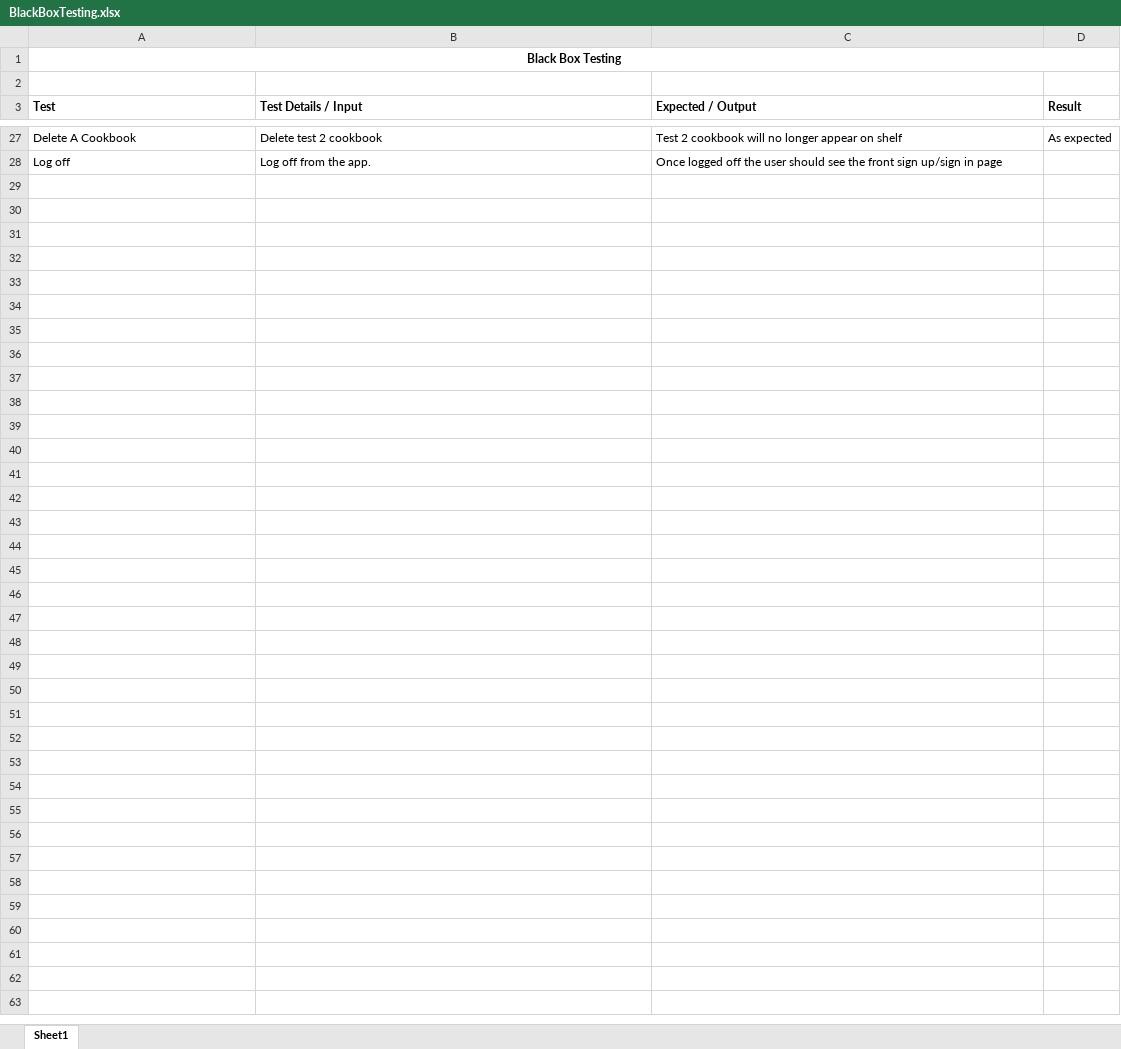
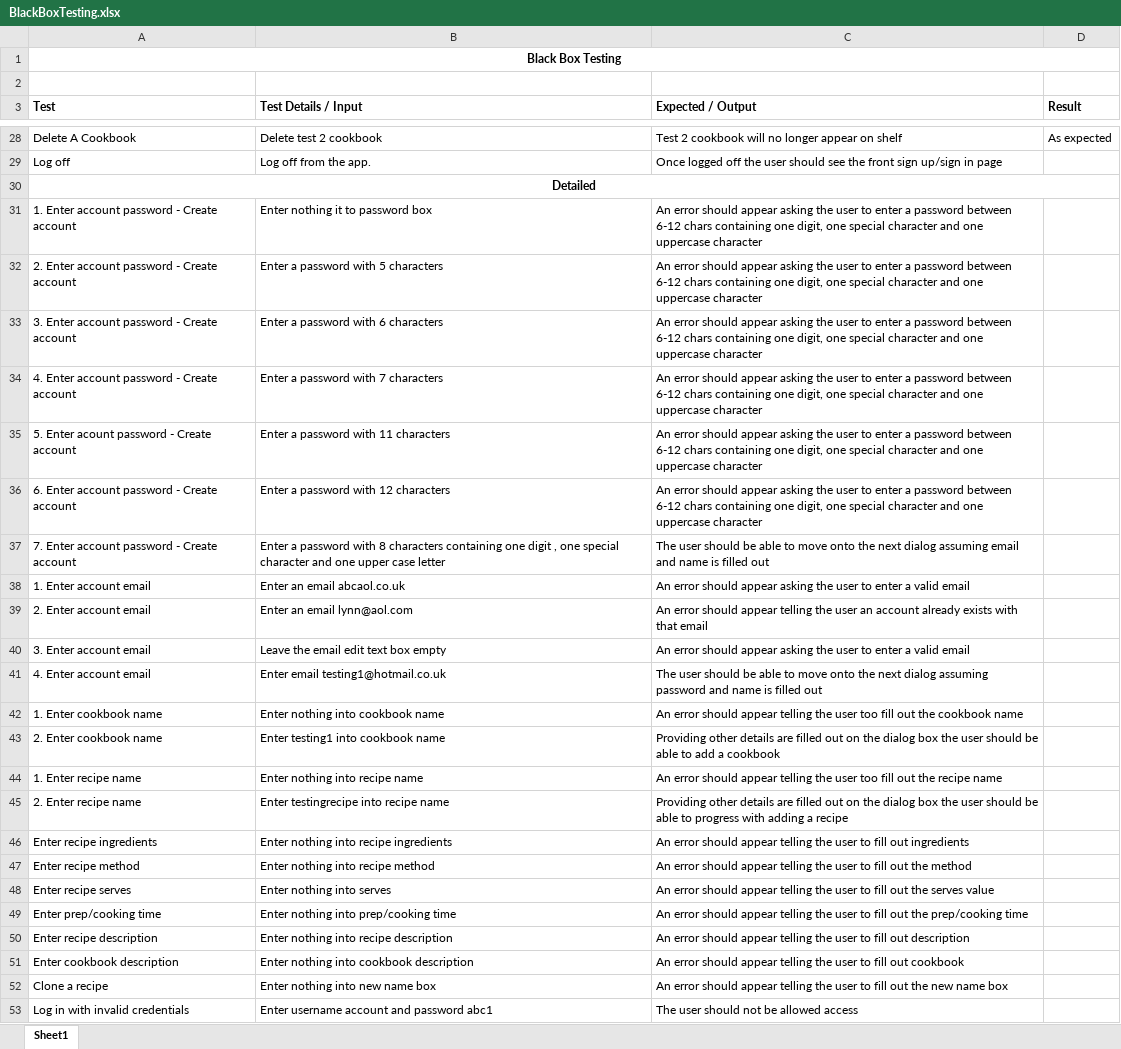
Before and after one commit to karivmcmahon/RecipesForLife, an Excel workbook: Testing/BlackBoxTesting.xlsx, sheet Sheet1, drawn as a sheet; only a part is shown, gaps mark what is left out; values as stored, in another font and other column widths than the file's, no borders; the diff covers the shown part only; the diff names each change by its address in the sheet, - before the commit and + after, or states it on an @@ line.

Commit message:
Black box tests

```diff
--- a/Testing/BlackBoxTesting.xlsx (sheet Sheet1)
+++ b/Testing/BlackBoxTesting.xlsx (sheet Sheet1)
+row 30: Detailed
+row 31: 1. Enter account password - Create account | Enter nothing it to password box | An error should appear asking the user to enter a password between 6-12 chars containing one digit, one special character and one uppercase character
+row 32: 2. Enter account password - Create account | Enter a password with 5 characters | An error should appear asking the user to enter a password between 6-12 chars containing one digit, one special character and one uppercase character
+row 33: 3. Enter account password - Create account | Enter a password with 6 characters | An error should appear asking the user to enter a password between 6-12 chars containing one digit, one special character and one uppercase character
+row 34: 4. Enter account password - Create account | Enter a password with 7 characters | An error should appear asking the user to enter a password between 6-12 chars containing one digit, one special character and one uppercase character
+row 35: 5. Enter acount password - Create account | Enter a password with 11 characters | An error should appear asking the user to enter a password between 6-12 chars containing one digit, one special character and one uppercase character
+row 36: 6. Enter account password - Create account | Enter a password with 12 characters | An error should appear asking the user to enter a password between 6-12 chars containing one digit, one special character and one uppercase character
+row 37: 7. Enter account password - Create account | Enter a password with 8 characters containing one digit , one special character and one upper case letter | The user should be able to move onto the next dialog assuming email and name is filled out
+row 38: 1. Enter account email | Enter an email abcaol.co.uk | An error should appear asking the user to enter a valid email
+row 39: 2. Enter account email | Enter an email lynn@aol.com | An error should appear telling the user an account already exists with that email
+row 40: 3. Enter account email | Leave the email edit text box empty | An error should appear asking the user to enter a valid email
+row 41: 4. Enter account email | Enter email testing1@hotmail.co.uk | The user should be able to move onto the next dialog assuming password and name is filled out
+row 42: 1. Enter cookbook name | Enter nothing into cookbook name | An error should appear telling the user too fill out the cookbook name
+row 43: 2. Enter cookbook name | Enter testing1 into cookbook name | Providing other details are filled out on the dialog box the user should be able to add a cookbook
+row 44: 1. Enter recipe name | Enter nothing into recipe name | An error should appear telling the user too fill out the recipe name
+row 45: 2. Enter recipe name | Enter testingrecipe into recipe name | Providing other details are filled out on the dialog box the user should be able to progress with adding a recipe
+row 46: Enter recipe ingredients | Enter nothing into recipe ingredients | An error should appear telling the user to fill out ingredients
+row 47: Enter recipe method | Enter nothing into recipe method | An error should appear telling the user to fill out the method
+row 48: Enter recipe serves | Enter nothing into serves | An error should appear telling the user to fill out the serves value
+row 49: Enter prep/cooking time | Enter nothing into prep/cooking time | An error should appear telling the user to fill out the prep/cooking time
+row 50: Enter recipe description | Enter nothing into recipe description | An error should appear telling the user to fill out description
+row 51: Enter cookbook description | Enter nothing into cookbook description | An error should appear telling the user to fill out cookbook
+row 52: Clone a recipe | Enter nothing into new name box | An error should appear telling the user to fill out the new name box
+row 53: Log in with invalid credentials | Enter username account and password abc1 | The user should not be allowed access
```
Also changed, not shown: 1 added row elsewhere in this sheet.
